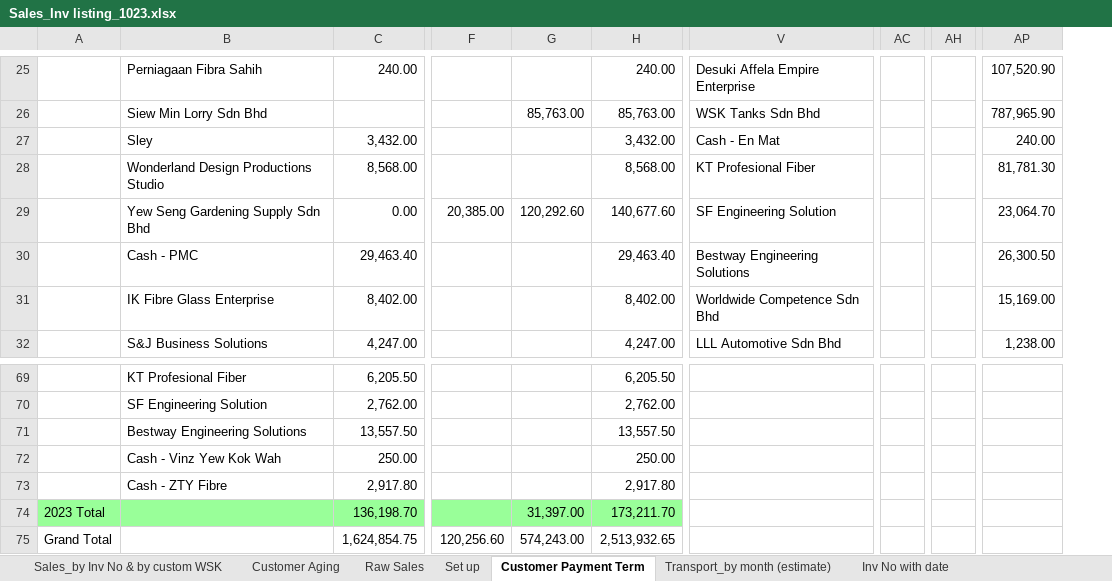
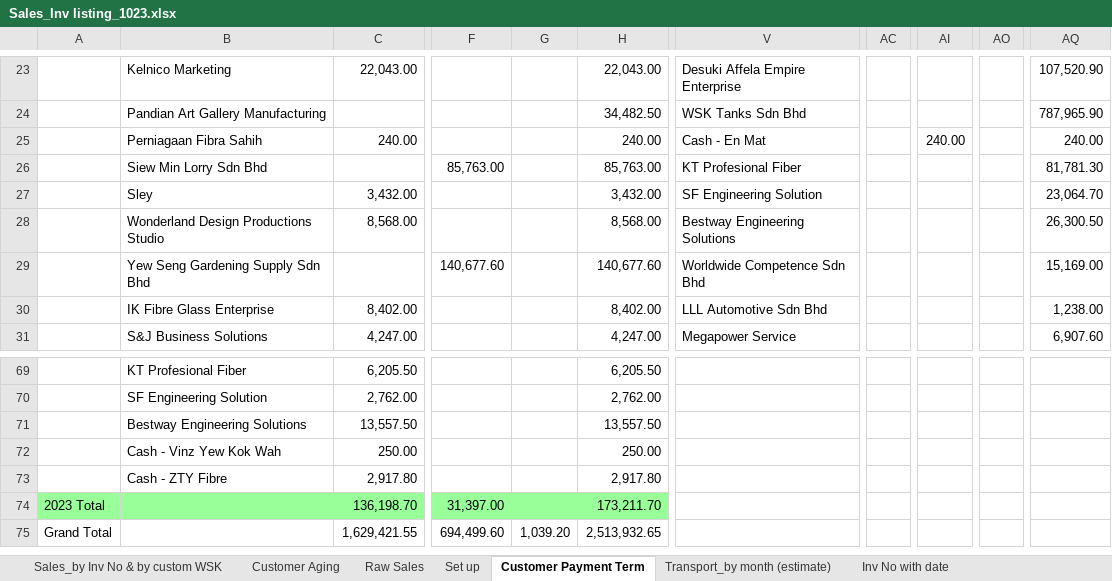
Before and after one commit to chemitjaya/MingsWork, an Excel workbook: AR/Sales_Inv Listing/Sales_Inv listing_1023.xlsx, sheet Customer Payment Term, drawn as a sheet; only a part is shown, gaps mark what is left out; values as stored, in another font and other column widths than the file's, no borders; removed rows and columns are numbered as before the commit, all else as after; rows hold the shown columns only; the diff covers the shown part only; the diff names each change by its address in the sheet, - before the commit and + after, or states it on an @@ line.

```diff
--- a/AR/Sales_Inv Listing/Sales_Inv listing_1023.xlsx (sheet Customer Payment Term)
+++ b/AR/Sales_Inv Listing/Sales_Inv listing_1023.xlsx (sheet Customer Payment Term)
-column F, row 29: 20,385.00
+column G, empty
-column AC, empty
+column AC, empty
-column AH, empty
+column AI, empty
+column AO, empty
-B23: Perniagaan Fibra Sahih
+B23: Kelnico Marketing
-C23: 240.00
+C23: 22,043.00
-H23: 240.00
+H23: 22,043.00
-B24: Siew Min Lorry Sdn Bhd
+B24: Pandian Art Gallery Manufacturing
-F24: 85,763.00
+F24: (empty)
-H24: 85,763.00
+H24: 34,482.50
-row 27:  | Sley | 3,432.00 |  |  | 3,432.00 | Cash - En Mat |  |  | 240.00
+row 25:  | Perniagaan Fibra Sahih | 240.00 |  |  | 240.00 | Cash - En Mat |  | 240.00 |  | 240.00
-B26: Wonderland Design Productions Studio
+B26: Siew Min Lorry Sdn Bhd
-C26: 8,568.00
+C26: (empty)
-F26: (empty)
+F26: 85,763.00
-H26: 8,568.00
+H26: 85,763.00
-B27: Yew Seng Gardening Supply Sdn Bhd
+B27: Sley
-C27: 0.00
+C27: 3,432.00
-F27: 120,292.60
+F27: (empty)
-H27: 140,677.60
+H27: 3,432.00
-B28: Cash - PMC
+B28: Wonderland Design Productions Studio
-C28: 29,463.40
+C28: 8,568.00
-H28: 29,463.40
+H28: 8,568.00
+row 29:  | Yew Seng Gardening Supply Sdn Bhd |  | 140,677.60 |  | 140,677.60 | Worldwide Competence Sdn Bhd |  |  |  | 15,169.00
-V30: Worldwide Competence Sdn Bhd
+V30: LLL Automotive Sdn Bhd
-AQ30: 15,169.00
+AQ30: 1,238.00
-V31: LLL Automotive Sdn Bhd
+V31: Megapower Service
-AQ31: 1,238.00
+AQ31: 6,907.60
-row 75: Grand Total |  | 1,624,854.75 | 120,256.60 | 574,243.00 | 2,513,932.65
+row 75: Grand Total |  | 1,629,421.55 | 694,499.60 | 1,039.20 | 2,513,932.65
```
Also changed, not shown: 4 added rows, 5 removed rows, 40 edited cells and cell formats elsewhere in this sheet, sheet Customer Aging, sheet Sales_by Inv No & by customer, sheet Sales_by Inv No, sheet Raw Sales, sheet Sales_by Inv No & by custom WSK, formulas that keep their value, AR/Sales_Inv Listing/Sales_Inv listing_0124.xlsx, AR/Sales_Inv Listing/Sales_Inv listing_1123.xlsx, 3 other files.
